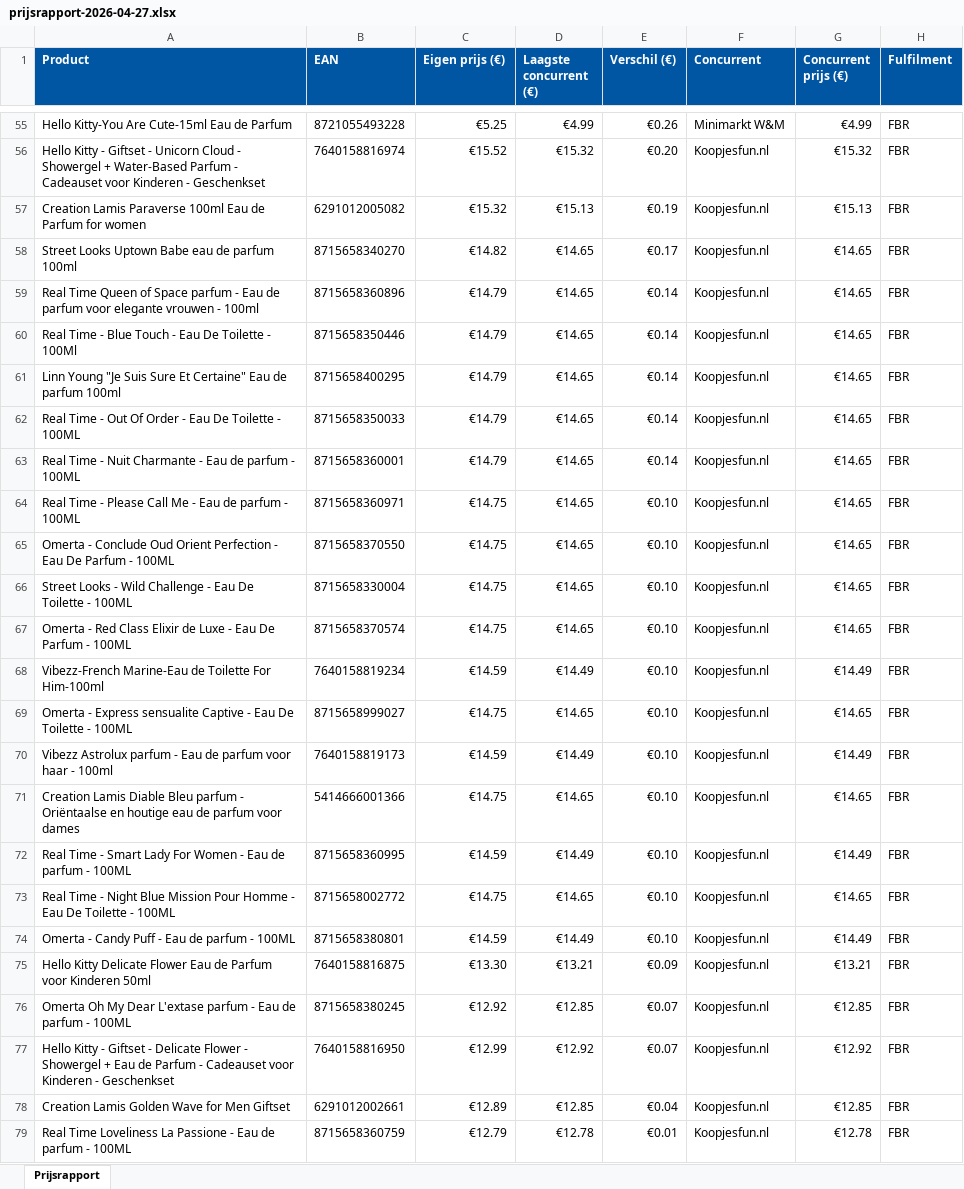
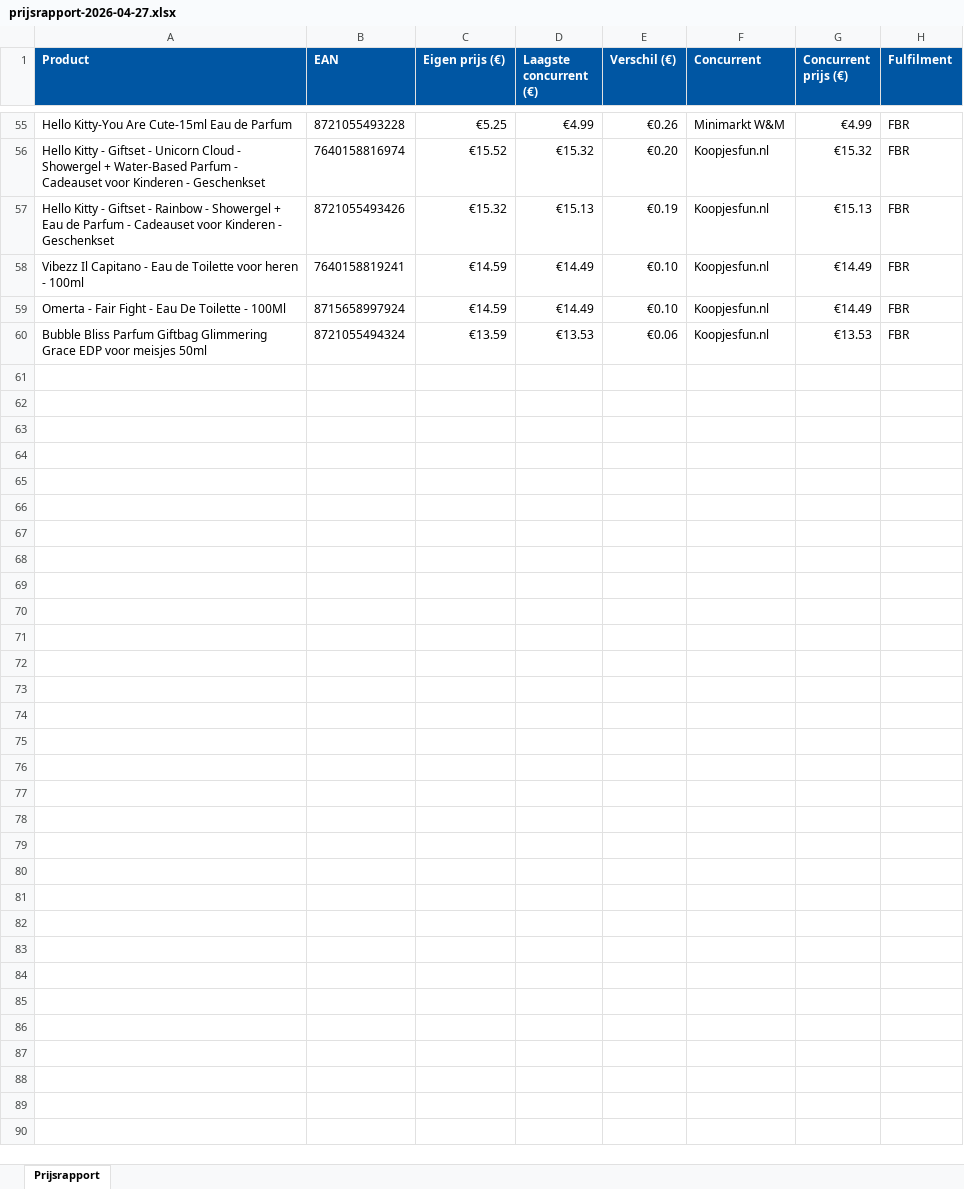
Before and after one commit to Ylona/bol-prijsmonitor, an Excel workbook: rapporten/prijsrapport-2026-04-27.xlsx, sheet Prijsrapport, drawn as a sheet; only a part is shown, gaps mark what is left out; values as stored, in another font and other column widths than the file's, no borders; removed rows and columns are numbered as before the commit, all else as after; the diff names each change by its address in the sheet, - before the commit and + after, or states it on an @@ line.

```diff
--- a/rapporten/prijsrapport-2026-04-27.xlsx (sheet Prijsrapport)
+++ b/rapporten/prijsrapport-2026-04-27.xlsx (sheet Prijsrapport)
-A57 (Product): Creation Lamis Paraverse 100ml Eau de Parfum for women
+A57 (Product): Hello Kitty - Giftset - Rainbow - Showergel + Eau de Parfum - Cadeauset voor Kinderen - Geschenkset
-B57 (EAN): 6291012005082
+B57 (EAN): 8721055493426
-row 58: Street Looks Uptown Babe eau de parfum 100ml | 8715658340270 | €14.82 | €14.65 | €0.17 | Koopjesfun.nl | €14.65 | FBR
-row 59: Real Time Queen of Space parfum - Eau de parfum voor elegante vrouwen - 100ml | 8715658360896 | €14.79 | €14.65 | €0.14 | Koopjesfun.nl | €14.65 | FBR
-row 60: Real Time - Blue Touch - Eau De Toilette - 100Ml | 8715658350446 | €14.79 | €14.65 | €0.14 | Koopjesfun.nl | €14.65 | FBR
-row 61: Linn Young "Je Suis Sure Et Certaine" Eau de parfum 100ml | 8715658400295 | €14.79 | €14.65 | €0.14 | Koopjesfun.nl | €14.65 | FBR
-row 62: Real Time - Out Of Order - Eau De Toilette - 100ML | 8715658350033 | €14.79 | €14.65 | €0.14 | Koopjesfun.nl | €14.65 | FBR
-row 63: Real Time - Nuit Charmante - Eau de parfum - 100ML | 8715658360001 | €14.79 | €14.65 | €0.14 | Koopjesfun.nl | €14.65 | FBR
-row 64: Real Time - Please Call Me - Eau de parfum - 100ML | 8715658360971 | €14.75 | €14.65 | €0.10 | Koopjesfun.nl | €14.65 | FBR
-row 65: Omerta - Conclude Oud Orient Perfection - Eau De Parfum - 100ML | 8715658370550 | €14.75 | €14.65 | €0.10 | Koopjesfun.nl | €14.65 | FBR
-row 66: Street Looks - Wild Challenge - Eau De Toilette - 100ML | 8715658330004 | €14.75 | €14.65 | €0.10 | Koopjesfun.nl | €14.65 | FBR
-row 67: Omerta - Red Class Elixir de Luxe - Eau De Parfum - 100ML | 8715658370574 | €14.75 | €14.65 | €0.10 | Koopjesfun.nl | €14.65 | FBR
-A58 (Product): Vibezz-French Marine-Eau de Toilette For Him-100ml
+A58 (Product): Vibezz Il Capitano - Eau de Toilette voor heren - 100ml
-B58 (EAN): 7640158819234
+B58 (EAN): 7640158819241
-row 69: Omerta - Express sensualite Captive - Eau De Toilette - 100ML | 8715658999027 | €14.75 | €14.65 | €0.10 | Koopjesfun.nl | €14.65 | FBR
-row 70: Vibezz Astrolux parfum - Eau de parfum voor haar - 100ml | 7640158819173 | €14.59 | €14.49 | €0.10 | Koopjesfun.nl | €14.49 | FBR
-row 71: Creation Lamis Diable Bleu parfum - Oriëntaalse en houtige eau de parfum voor dames | 5414666001366 | €14.75 | €14.65 | €0.10 | Koopjesfun.nl | €14.65 | FBR
-A59 (Product): Real Time - Smart Lady For Women - Eau de parfum - 100ML
+A59 (Product): Omerta - Fair Fight - Eau De Toilette - 100Ml
-B59 (EAN): 8715658360995
+B59 (EAN): 8715658997924
-row 73: Real Time - Night Blue Mission Pour Homme - Eau De Toilette - 100ML | 8715658002772 | €14.75 | €14.65 | €0.10 | Koopjesfun.nl | €14.65 | FBR
-row 74: Omerta - Candy Puff - Eau de parfum - 100ML | 8715658380801 | €14.59 | €14.49 | €0.10 | Koopjesfun.nl | €14.49 | FBR
-row 75: Hello Kitty Delicate Flower Eau de Parfum voor Kinderen 50ml | 7640158816875 | €13.30 | €13.21 | €0.09 | Koopjesfun.nl | €13.21 | FBR
-row 76: Omerta Oh My Dear L'extase parfum - Eau de parfum - 100ML | 8715658380245 | €12.92 | €12.85 | €0.07 | Koopjesfun.nl | €12.85 | FBR
-row 77: Hello Kitty - Giftset - Delicate Flower - Showergel + Eau de Parfum - Cadeauset voor Kinderen - Geschenkset | 7640158816950 | €12.99 | €12.92 | €0.07 | Koopjesfun.nl | €12.92 | FBR
-row 78: Creation Lamis Golden Wave for Men Giftset | 6291012002661 | €12.89 | €12.85 | €0.04 | Koopjesfun.nl | €12.85 | FBR
-row 79: Real Time Loveliness La Passione - Eau de parfum - 100ML | 8715658360759 | €12.79 | €12.78 | €0.01 | Koopjesfun.nl | €12.78 | FBR
+row 60: Bubble Bliss Parfum Giftbag Glimmering Grace EDP voor meisjes 50ml | 8721055494324 | €13.59 | €13.53 | €0.06 | Koopjesfun.nl | €13.53 | FBR
```
Also changed, not shown: 2 other files.
